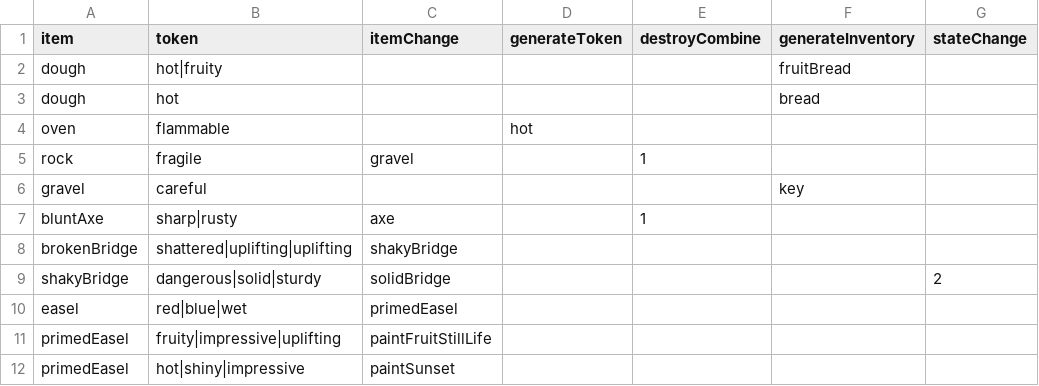
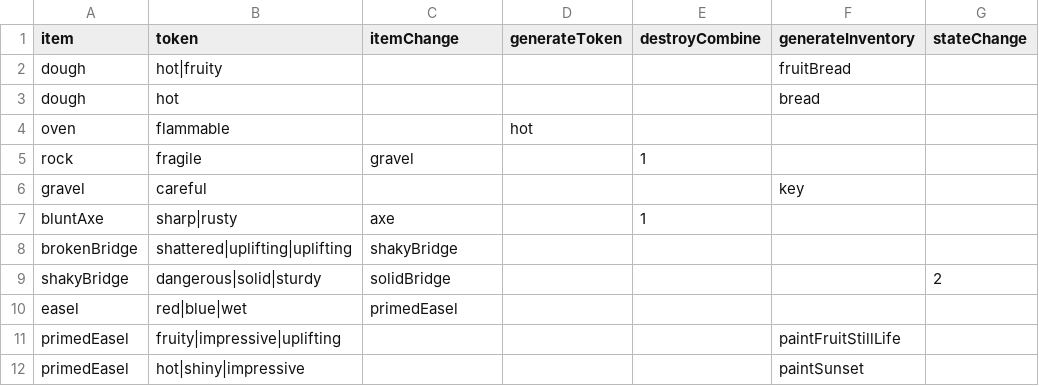
Before and after one commit to shshwdr/avalonCode, a CSV file: Assets/Resources/csv/itemToken.csv, drawn as a sheet.

```diff
--- a/Assets/Resources/csv/itemToken.csv
+++ b/Assets/Resources/csv/itemToken.csv
@@ -10,3 +10,3 @@ shakyBridge,dangerous|solid|sturdy,solidBridge,,,,2
 easel,red|blue|wet,primedEasel,,,,
-primedEasel,fruity|impressive|uplifting,paintFruitStillLife,,,,
-primedEasel,hot|shiny|impressive,paintSunset,,,,
+primedEasel,fruity|impressive|uplifting,,,,paintFruitStillLife,
+primedEasel,hot|shiny|impressive,,,,paintSunset,
```
Also changed, not shown: Assets/Resources/csv/quest.csv, 45 other files.
